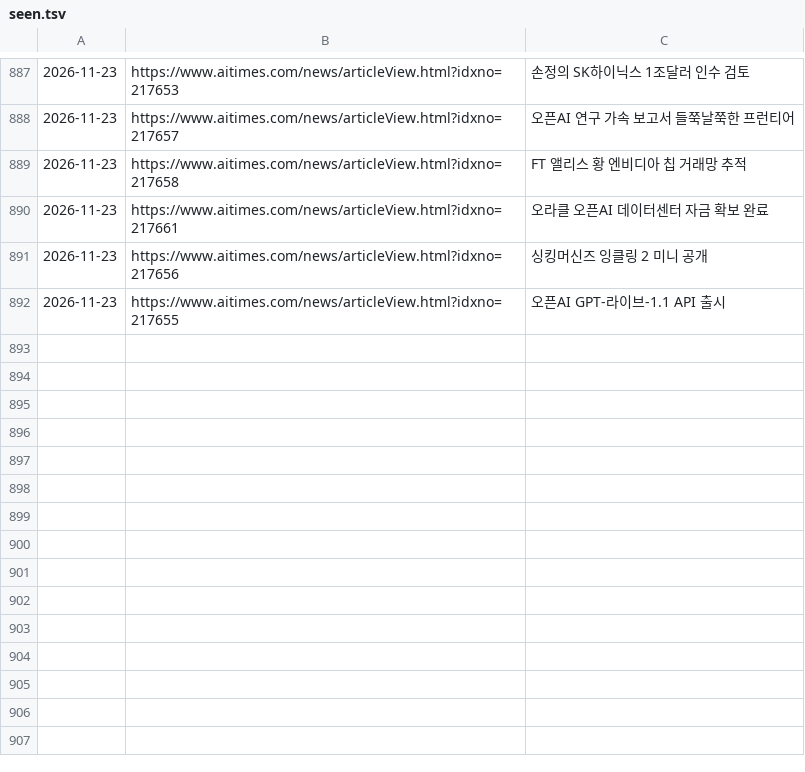
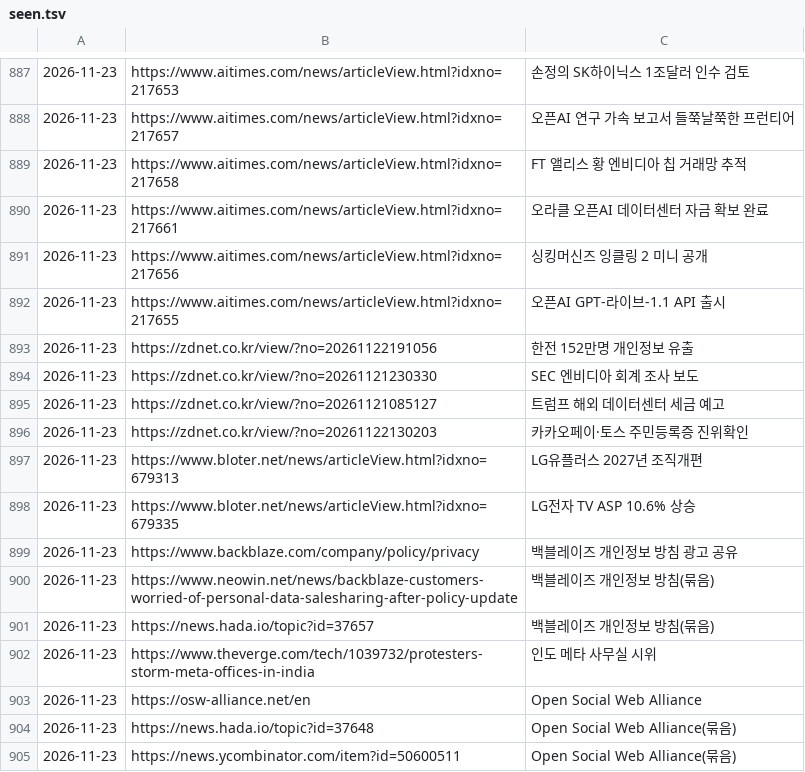
Before and after one commit to Jaesung-kim/it-news, a TSV file: data/seen.tsv, drawn as a sheet; only a part is shown, gaps mark what is left out.

```diff
--- a/data/seen.tsv
+++ b/data/seen.tsv
@@ -892 +892,14 @@
 2026-11-23	https://www.aitimes.com/news/articleView.html?idxno=217655	오픈AI GPT-라이브-1.1 API 출시
+2026-11-23	https://zdnet.co.kr/view/?no=20261122191056	한전 152만명 개인정보 유출
+2026-11-23	https://zdnet.co.kr/view/?no=20261121230330	SEC 엔비디아 회계 조사 보도
+2026-11-23	https://zdnet.co.kr/view/?no=20261121085127	트럼프 해외 데이터센터 세금 예고
+2026-11-23	https://zdnet.co.kr/view/?no=20261122130203	카카오페이·토스 주민등록증 진위확인
+2026-11-23	https://www.bloter.net/news/articleView.html?idxno=679313	LG유플러스 2027년 조직개편
+2026-11-23	https://www.bloter.net/news/articleView.html?idxno=679335	LG전자 TV ASP 10.6% 상승
+2026-11-23	https://www.backblaze.com/company/policy/privacy	백블레이즈 개인정보 방침 광고 공유
+2026-11-23	https://www.neowin.net/news/backblaze-customers-worried-of-personal-data-salesharing-after-policy-update	백블레이즈 개인정보 방침(묶음)
+2026-11-23	https://news.hada.io/topic?id=37657	백블레이즈 개인정보 방침(묶음)
+2026-11-23	https://www.theverge.com/tech/1039732/protesters-storm-meta-offices-in-india	인도 메타 사무실 시위
+2026-11-23	https://osw-alliance.net/en	Open Social Web Alliance
+2026-11-23	https://news.hada.io/topic?id=37648	Open Social Web Alliance(묶음)
+2026-11-23	https://news.ycombinator.com/item?id=50600511	Open Social Web Alliance(묶음)
```
Also changed, not shown: 11 other files.
